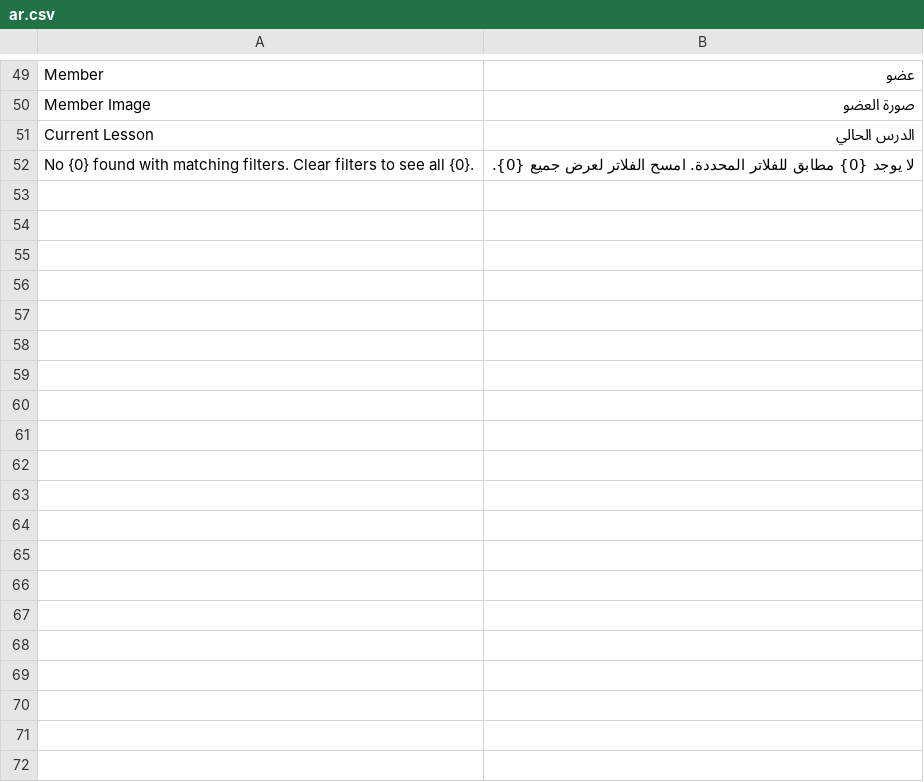
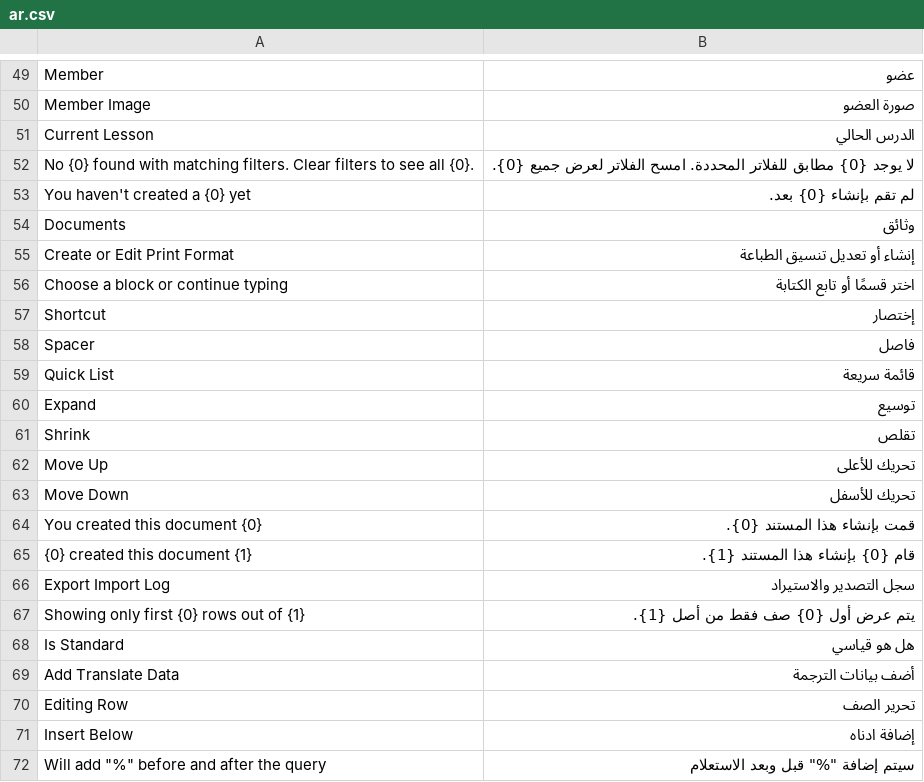
Before and after one commit to montserZalloum/corex_configs, a CSV file: corex_configs/translations/ar.csv, drawn as a sheet; only a part is shown, gaps mark what is left out; the diff covers the shown part only; the diff names each change by its address in the sheet, - before the commit and + after, or states it on an @@ line.

Commit message:
translations

```diff
--- a/corex_configs/translations/ar.csv
+++ b/corex_configs/translations/ar.csv
+row 53: You haven't created a {0} yet | لم تقم بإنشاء {0} بعد.
+row 54: Documents | وثائق
+row 55: Create or Edit Print Format | إنشاء أو تعديل تنسيق الطباعة
+row 56: Choose a block or continue typing | اختر قسمًا أو تابع الكتابة
+row 57: Shortcut | إختصار
+row 58: Spacer | فاصل
+row 59: Quick List | قائمة سريعة
+row 60: Expand | توسيع
+row 61: Shrink | تقلص
+row 62: Move Up | تحريك للأعلى
+row 63: Move Down | تحريك للأسفل
+row 64: You created this document {0} | قمت بإنشاء هذا المستند {0}.
+row 65: {0} created this document {1} | قام {0} بإنشاء هذا المستند {1}.
+row 66: Export Import Log | سجل التصدير والاستيراد
+row 67: Showing only first {0} rows out of {1} | يتم عرض أول {0} صف فقط من أصل {1}.
+row 68: Is Standard | هل هو قياسي
+row 69: Add Translate Data | أضف بيانات الترجمة
+row 70: Editing Row | تحرير الصف
+row 71: Insert Below | إضافة ادناه
+row 72: Will add "%" before and after the query | سيتم إضافة "%" قبل وبعد الاستعلام
```
Also changed, not shown: 43 added rows elsewhere in this file, 1 other file.
